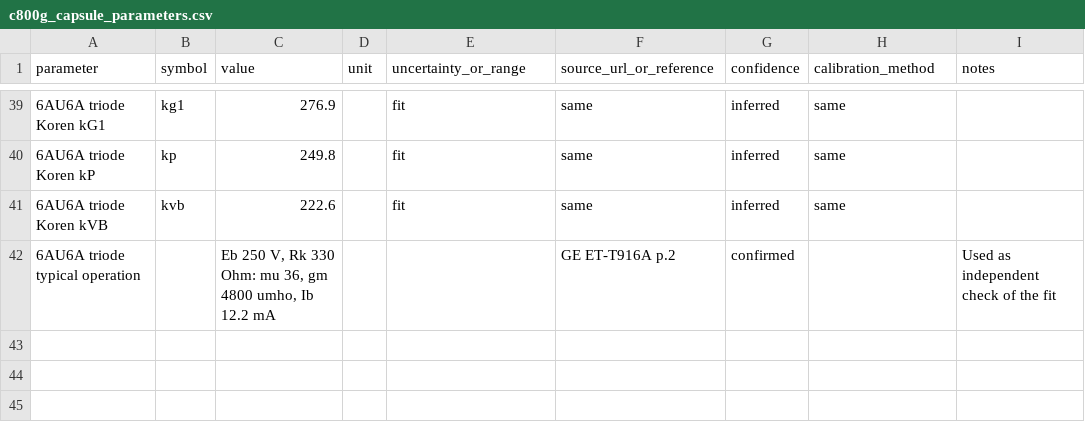
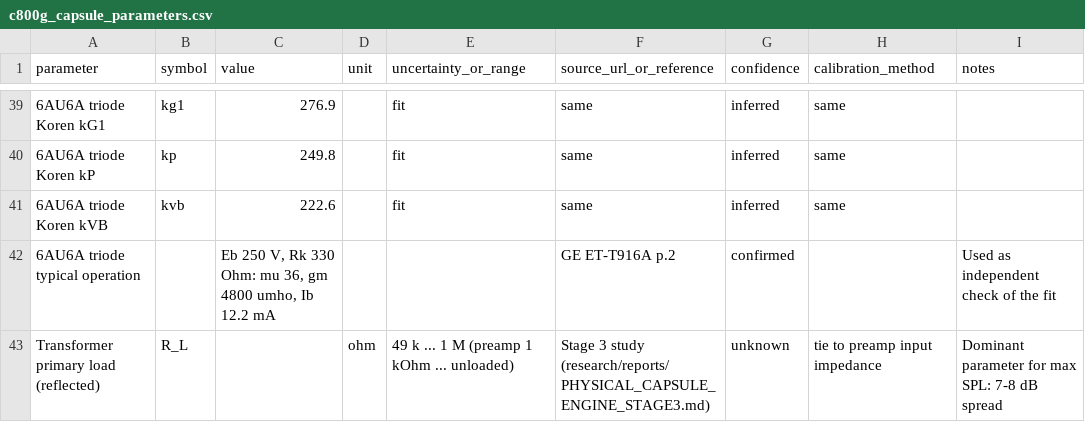
Before and after one commit to AlLayan-cyber/Moon-MIC, a CSV file: docs/research/c800g_capsule_parameters.csv, drawn as a sheet; only a part is shown, gaps mark what is left out; the diff names each change by its address in the sheet, - before the commit and + after, or states it on an @@ line.

```diff
--- a/docs/research/c800g_capsule_parameters.csv
+++ b/docs/research/c800g_capsule_parameters.csv
+row 43: Transformer primary load (reflected) | R_L |  | ohm | 49 k ... 1 M (preamp 1 kOhm ... unloaded) | Stage 3 study (research/reports/PHYSICAL_CAPSULE_ENGINE_STAGE3.md) | unknown | tie to preamp input impedance | Dominant parameter for max SPL: 7-8 dB spread
```
Also changed, not shown: 4 other files.
